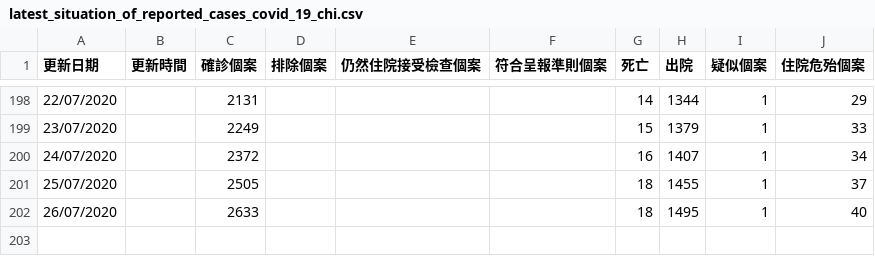
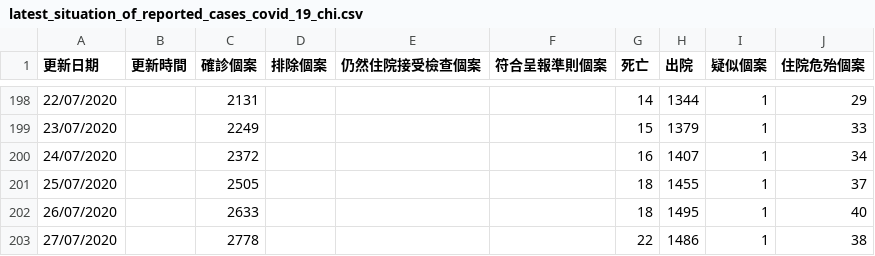
Before and after one commit to covid-hk/covid-hk.github.io, a CSV file: latest_situation_of_reported_cases_covid_19_chi.csv, drawn as a sheet; only a part is shown, gaps mark what is left out; the diff names each change by its address in the sheet, - before the commit and + after, or states it on an @@ line.

```diff
--- a/latest_situation_of_reported_cases_covid_19_chi.csv
+++ b/latest_situation_of_reported_cases_covid_19_chi.csv
+row 203: 27/07/2020 |  | 2778 |  |  |  | 22 | 1486 | 1 | 38
```
Also changed, not shown: 6 other files.
